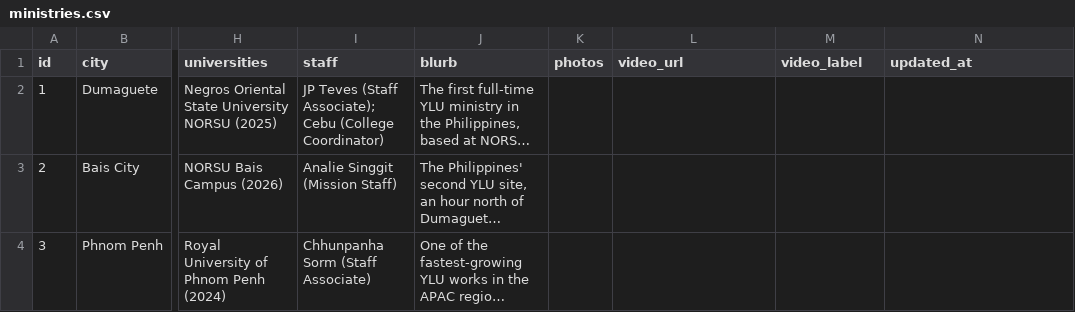
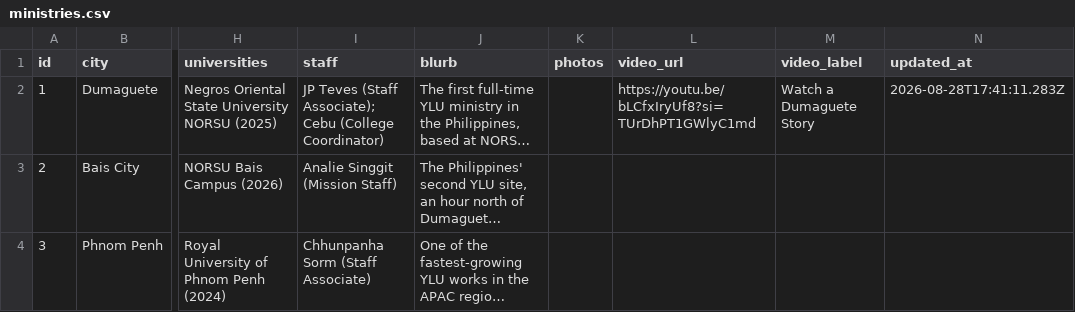
Before and after one commit to claydd218/younglife-university-map, a CSV file: data/ministries.csv, drawn as a sheet; only a part is shown, gaps mark what is left out; long unchanged cells end in …; the diff names each change by its address in the sheet, - before the commit and + after, or states it on an @@ line.

Commit message:
Update ministry: Dumaguete, Philippines

```diff
--- a/data/ministries.csv
+++ b/data/ministries.csv
-L2 (video_url): (empty)
+L2 (video_url): https://youtu.be/bLCfxIryUf8?si=TUrDhPT1GWlyC1md
-M2 (video_label): (empty)
+M2 (video_label): Watch a Dumaguete Story
-N2 (updated_at): (empty)
+N2 (updated_at): 2026-08-28T17:41:11.283Z
```
